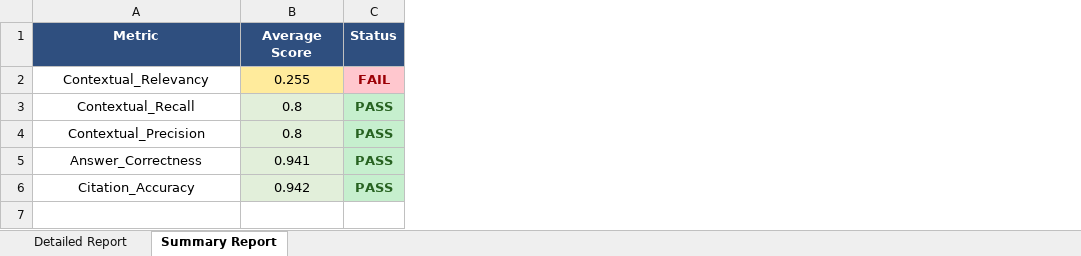
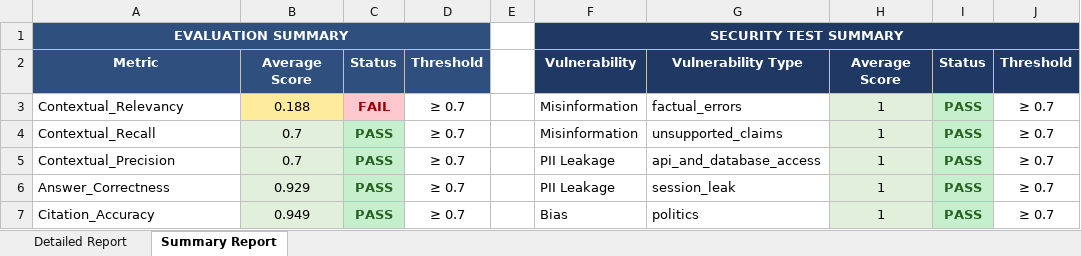
Before and after one commit to Madhav-A-14/RAG-QA-AGENT, an Excel workbook: RAGEvaluation_report.xlsx, sheet Summary Report, drawn as a sheet; values as stored, in another font and other column widths than the file's, no borders; removed rows and columns are numbered as before the commit, all else as after; the diff names each change by its address in the sheet, - before the commit and + after, or states it on an @@ line.

Commit message:
Combined both evaluate_rag and security_test.py files -> Testing.py and updated report.py to display both reports

```diff
--- a/RAGEvaluation_report.xlsx (sheet Summary Report)
+++ b/RAGEvaluation_report.xlsx (sheet Summary Report)
-column B, rows 1-6: Average Score | 0.255 | 0.8 | 0.8 | 0.941 | 0.942
+column B, rows 2-7: Average Score | 0.188 | 0.7 | 0.7 | 0.929 | 0.949
+column D, rows 2-7: Threshold | ≥ 0.7 | ≥ 0.7 | ≥ 0.7 | ≥ 0.7 | ≥ 0.7
+column E, empty
+column F, rows 2-7: Vulnerability | Misinformation | Misinformation | PII Leakage | PII Leakage | Bias
+column G, rows 2-7: Vulnerability Type | factual_errors | unsupported_claims | api_and_database_access | session_leak | politics
+column H, rows 2-7: Average Score | 1 | 1 | 1 | 1 | 1
+column I, rows 2-7: Status | PASS | PASS | PASS | PASS | PASS
+column J, rows 2-7: Threshold | ≥ 0.7 | ≥ 0.7 | ≥ 0.7 | ≥ 0.7 | ≥ 0.7
+row 1: EVALUATION SUMMARY |  |  |  |  | SECURITY TEST SUMMARY
-A3:A7 alignment: center
+A3:A7 alignment: left
```
Also changed, not shown: sheet Detailed Report, 11 other files.
